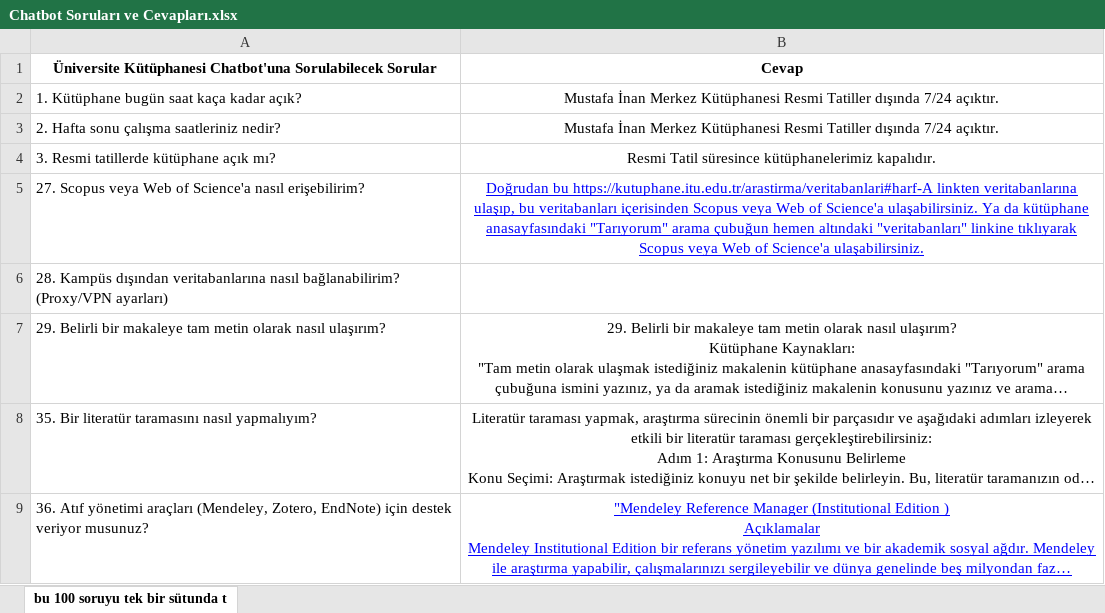
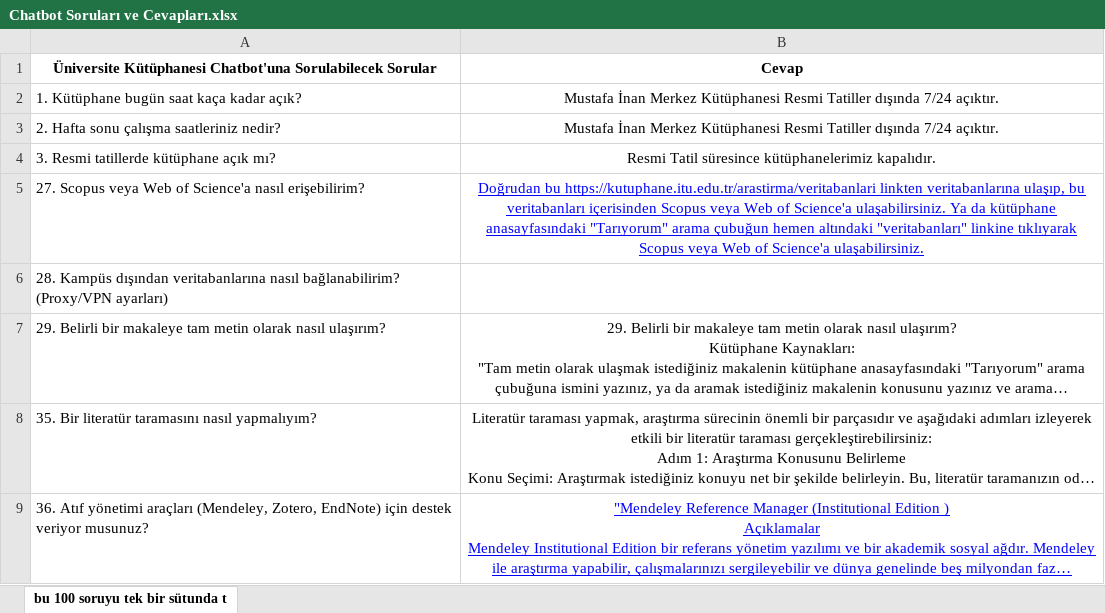
Before and after one commit to srht/lgraph, an Excel workbook: data/Chatbot Soruları ve Cevapları.xlsx, sheet bu 100 soruyu tek bir sütunda t, drawn as a sheet; only a part is shown; long unchanged cells end in …; values as stored, in another font and other column widths than the file's, no borders; the diff names each change by its address in the sheet, - before the commit and + after, or states it on an @@ line.

Commit message:
Refactor document processing and enhance search tools. Migrate document search functionality to a new structure, implement caching for vector store, and add support for Excel file processing. Introduce new API endpoints for cache management and improve error handling across tools. Update dependencies in package.json and package-lock.json.

```diff
--- a/data/Chatbot Soruları ve Cevapları.xlsx (sheet bu 100 soruyu tek bir sütunda t)
+++ b/data/Chatbot Soruları ve Cevapları.xlsx (sheet bu 100 soruyu tek bir sütunda t)
-B5: Doğrudan bu https://kutuphane.itu.edu.tr/arastirma/veritabanlari#harf-A linkten veritabanlarına…
+B5: Doğrudan bu https://kutuphane.itu.edu.tr/arastirma/veritabanlari linkten veritabanlarına…
```
Also changed, not shown: 37 other files.
